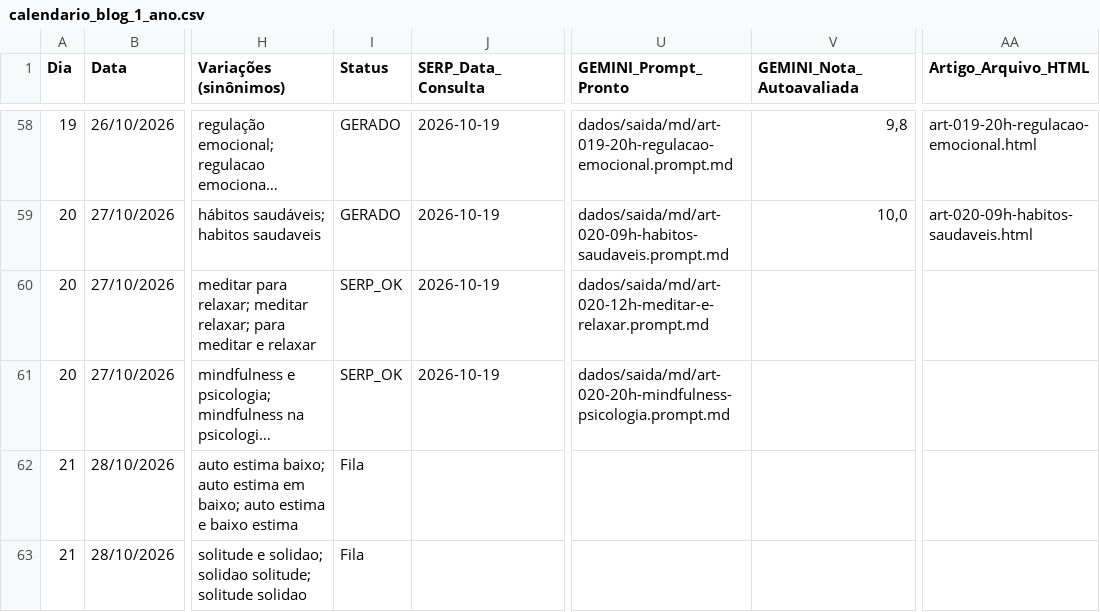
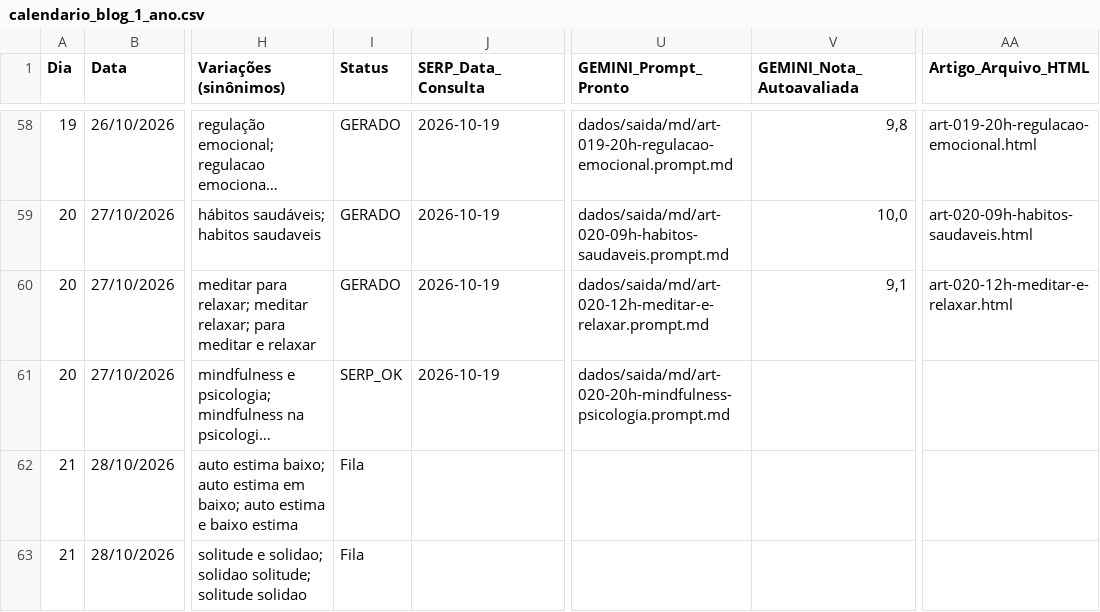
Before and after one commit to saasdavi/mentemais_blog, a CSV file: dados/calendario_blog_1_ano.csv, drawn as a sheet; only a part is shown, gaps mark what is left out; long unchanged cells end in …; the diff names each change by its address in the sheet, - before the commit and + after, or states it on an @@ line.

```diff
--- a/dados/calendario_blog_1_ano.csv
+++ b/dados/calendario_blog_1_ano.csv
-I60 (Status): SERP_OK
+I60 (Status): GERADO
-V60 (GEMINI_Nota_Autoavaliada): (empty)
+V60 (GEMINI_Nota_Autoavaliada): 9,1
-AA60 (Artigo_Arquivo_HTML): (empty)
+AA60 (Artigo_Arquivo_HTML): art-020-12h-meditar-e-relaxar.html
```
Also changed, not shown: 2 other files.
